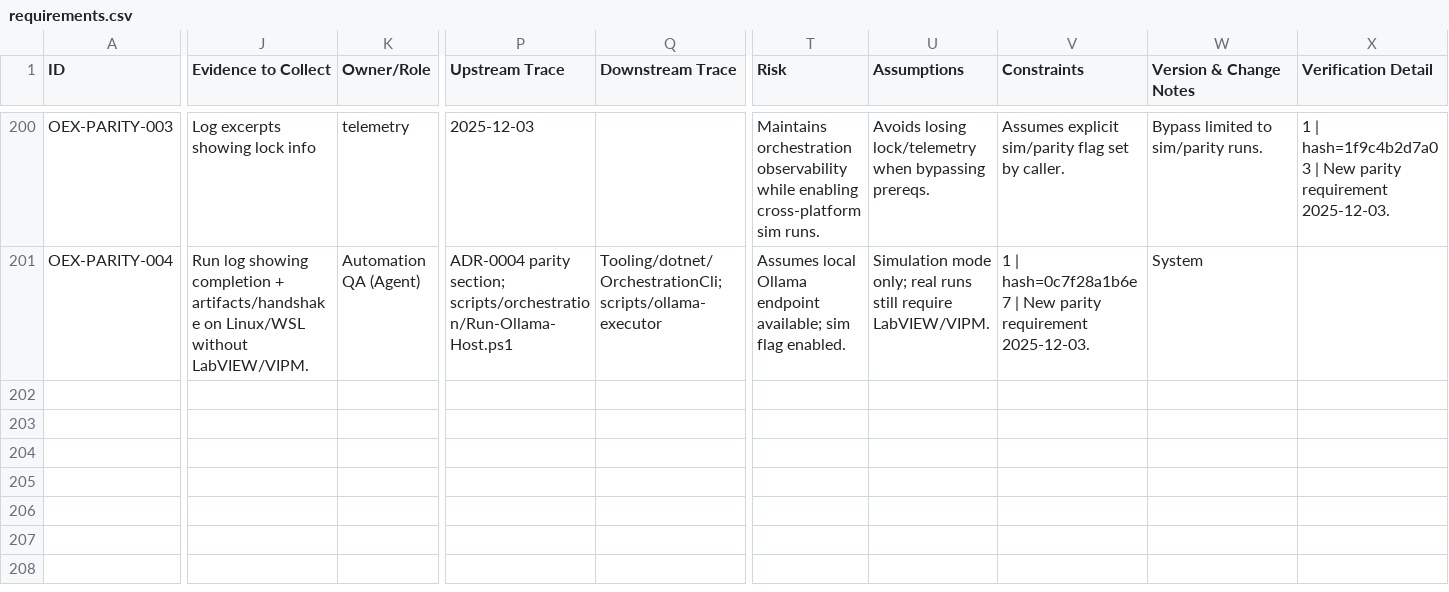
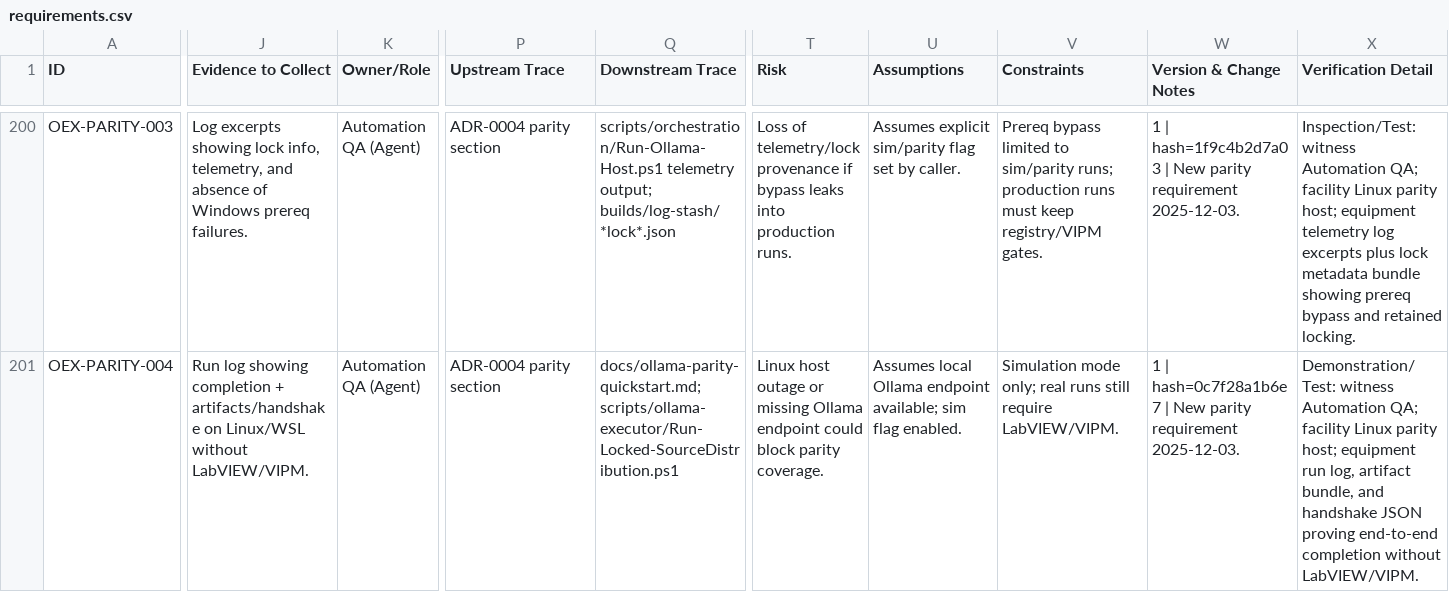
Before and after one commit to LabVIEW-Community-CI-CD/labview-icon-editor-sandbox, a CSV file: docs/requirements/requirements.csv, drawn as a sheet; only a part is shown, gaps mark what is left out; the diff covers the shown part only; the diff names each change by its address in the sheet, - before the commit and + after, or states it on an @@ line.

```diff
--- a/docs/requirements/requirements.csv
+++ b/docs/requirements/requirements.csv
-J200 (Evidence to Collect): …showing lock info
+J200 (Evidence to Collect): …showing lock info, telemetry, and absence of Windows prereq failures.
-K200 (Owner/Role): telemetry
+K200 (Owner/Role): Automation QA (Agent)
-P200 (Upstream Trace): 2025-12-03
+P200 (Upstream Trace): ADR-0004 parity section
-Q200 (Downstream Trace): (empty)
+Q200 (Downstream Trace): scripts/orchestration/Run-Ollama-Host.ps1 telemetry output; builds/log-stash/*lock*.json
-T200 (Risk): Maintains orchestration observability while enabling cross-platform sim runs.
+T200 (Risk): Loss of telemetry/lock provenance if bypass leaks into production runs.
-U200 (Assumptions): Avoids losing lock/telemetry when bypassing prereqs.
+U200 (Assumptions): Assumes explicit sim/parity flag set by caller.
-V200 (Constraints): Assumes explicit sim/parity flag set by caller.
+V200 (Constraints): Prereq bypass limited to sim/parity runs; production runs must keep registry/VIPM gates.
-W200 (Version & Change Notes): Bypass limited to sim/parity runs.
+W200 (Version & Change Notes): 1 | hash=1f9c4b2d7a03 | New parity requirement 2025-12-03.
-X200 (Verification Detail): 1 | hash=1f9c4b2d7a03 | New parity requirement 2025-12-03.
+X200 (Verification Detail): Inspection/Test: witness Automation QA; facility Linux parity host; equipment telemetry log excerpts plus lock metadata bundle showing prereq bypass and retained locking.
-P201 (Upstream Trace): ADR-0004 parity section; scripts/orchestration/Run-Ollama-Host.ps1
+P201 (Upstream Trace): ADR-0004 parity section
-Q201 (Downstream Trace): Tooling/dotnet/OrchestrationCli; scripts/ollama-executor
+Q201 (Downstream Trace): docs/ollama-parity-quickstart.md; scripts/ollama-executor/Run-Locked-SourceDistribution.ps1
-T201 (Risk): Assumes local Ollama endpoint available; sim flag enabled.
+T201 (Risk): Linux host outage or missing Ollama endpoint could block parity coverage.
-U201 (Assumptions): Simulation mode only; real runs still require LabVIEW/VIPM.
+U201 (Assumptions): Assumes local Ollama endpoint available; sim flag enabled.
-V201 (Constraints): 1 | hash=0c7f28a1b6e7 | New parity requirement 2025-12-03.
+V201 (Constraints): Simulation mode only; real runs still require LabVIEW/VIPM.
-W201 (Version & Change Notes): System
+W201 (Version & Change Notes): 1 | hash=0c7f28a1b6e7 | New parity requirement 2025-12-03.
-X201 (Verification Detail): (empty)
+X201 (Verification Detail): Demonstration/Test: witness Automation QA; facility Linux parity host; equipment run log, artifact bundle, and handshake JSON proving end-to-end completion without LabVIEW/VIPM.
```
Also changed, not shown: 29 edited cells elsewhere in this file.
